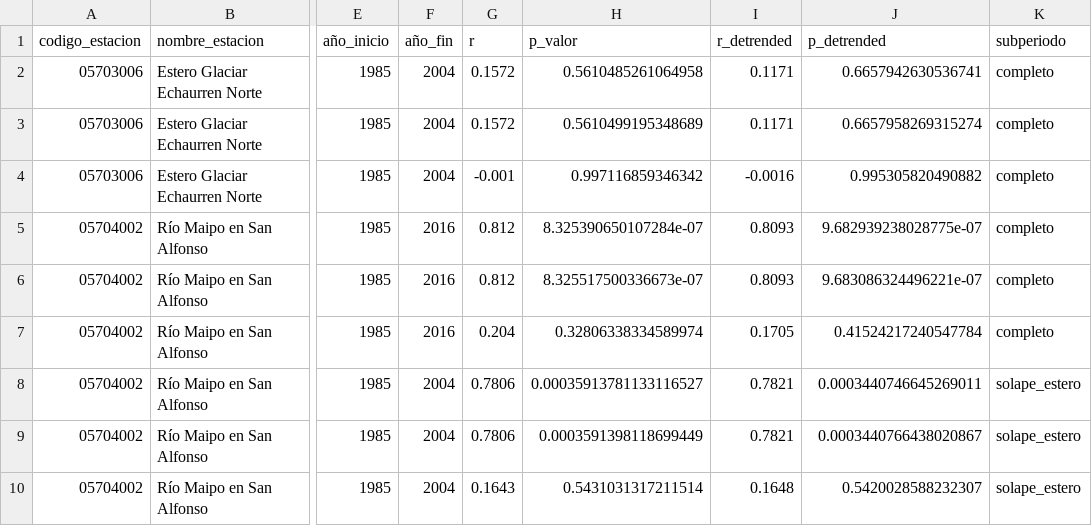
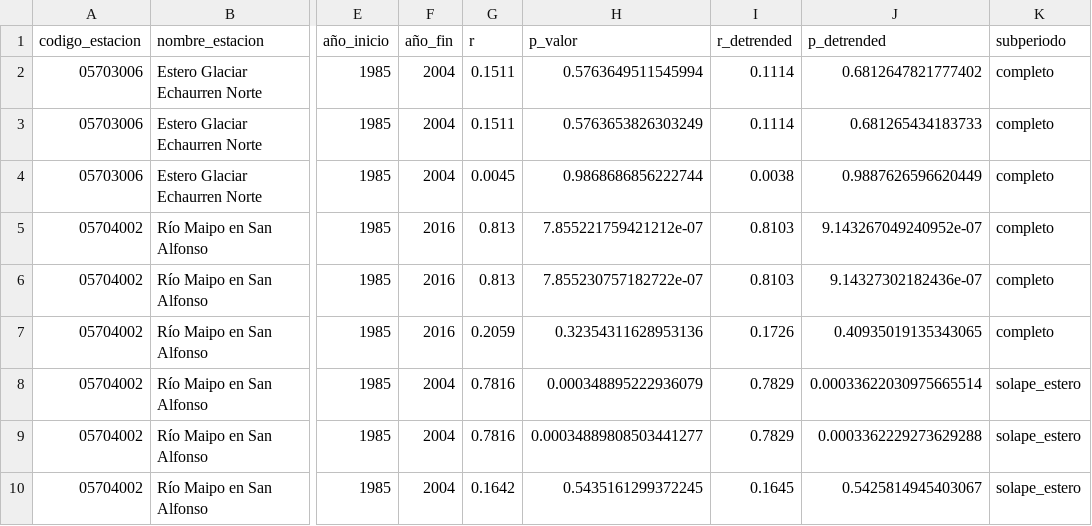
Before and after one commit to Ch3chS/geo_IceAgen-t, a CSV file: outputs/correlacion_pearson.csv, drawn as a sheet; only a part is shown, gaps mark what is left out; the diff names each change by its address in the sheet, - before the commit and + after, or states it on an @@ line.

```diff
--- a/outputs/correlacion_pearson.csv
+++ b/outputs/correlacion_pearson.csv
-G2:G3 (r): 0.1572
+G2:G3 (r): 0.1511
-H2 (p_valor): 0.5610485261064958
+H2 (p_valor): 0.5763649511545994
-I2:I3 (r_detrended): 0.1171
+I2:I3 (r_detrended): 0.1114
-J2 (p_detrended): 0.6657942630536741
+J2 (p_detrended): 0.6812647821777402
-H3 (p_valor): 0.5610499195348689
+H3 (p_valor): 0.5763653826303249
-J3 (p_detrended): 0.6657958269315274
+J3 (p_detrended): 0.681265434183733
-G4 (r): -0.001
+G4 (r): 0.0045
-H4 (p_valor): 0.997116859346342
+H4 (p_valor): 0.9868686856222744
-I4 (r_detrended): -0.0016
+I4 (r_detrended): 0.0038
-J4 (p_detrended): 0.995305820490882
+J4 (p_detrended): 0.9887626596620449
-G5:G6 (r): 0.812
+G5:G6 (r): 0.813
-H5 (p_valor): 8.325390650107284e-07
+H5 (p_valor): 7.855221759421212e-07
-I5:I6 (r_detrended): 0.8093
+I5:I6 (r_detrended): 0.8103
-J5 (p_detrended): 9.682939238028775e-07
+J5 (p_detrended): 9.143267049240952e-07
-H6 (p_valor): 8.325517500336673e-07
+H6 (p_valor): 7.855230757182722e-07
-J6 (p_detrended): 9.683086324496221e-07
+J6 (p_detrended): 9.14327302182436e-07
-G7 (r): 0.204
+G7 (r): 0.2059
-H7 (p_valor): 0.32806338334589974
+H7 (p_valor): 0.32354311628953136
-I7 (r_detrended): 0.1705
+I7 (r_detrended): 0.1726
-J7 (p_detrended): 0.41524217240547784
+J7 (p_detrended): 0.40935019135343065
-G8:G9 (r): 0.7806
+G8:G9 (r): 0.7816
-H8 (p_valor): 0.00035913781133116527
+H8 (p_valor): 0.000348895222936079
-I8:I9 (r_detrended): 0.7821
+I8:I9 (r_detrended): 0.7829
-J8 (p_detrended): 0.0003440746645269011
+J8 (p_detrended): 0.00033622030975665514
-H9 (p_valor): 0.0003591398118699449
+H9 (p_valor): 0.00034889808503441277
-J9 (p_detrended): 0.0003440766438020867
+J9 (p_detrended): 0.0003362229273629288
-G10 (r): 0.1643
+G10 (r): 0.1642
-H10 (p_valor): 0.5431031317211514
+H10 (p_valor): 0.5435161299372245
-I10 (r_detrended): 0.1648
+I10 (r_detrended): 0.1645
-J10 (p_detrended): 0.5420028588232307
+J10 (p_detrended): 0.5425814945403067
```
Also changed, not shown: outputs/analisis_decadas_landsat.csv, outputs/analisis_decadas_todos.csv, 9 other files.
